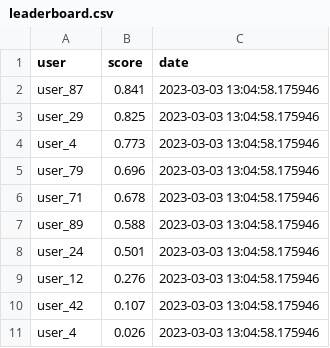
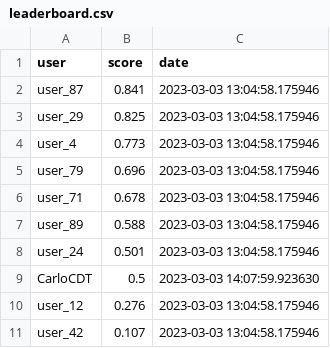
Before and after one commit to CarloCDT/github-actions, a CSV file: leaderboard/leaderboard.csv, drawn as a sheet.

```diff
--- a/leaderboard/leaderboard.csv
+++ b/leaderboard/leaderboard.csv
@@ -8,4 +8,4 @@ user_89,0.588,2023-03-03 13:04:58.175946
 user_24,0.501,2023-03-03 13:04:58.175946
+CarloCDT,0.5,2023-03-03 14:07:59.923630
 user_12,0.276,2023-03-03 13:04:58.175946
 user_42,0.107,2023-03-03 13:04:58.175946
-user_4,0.026,2023-03-03 13:04:58.175946
```
Also changed, not shown: 2 other files.
